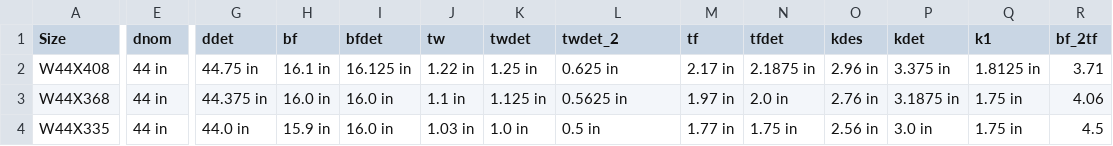
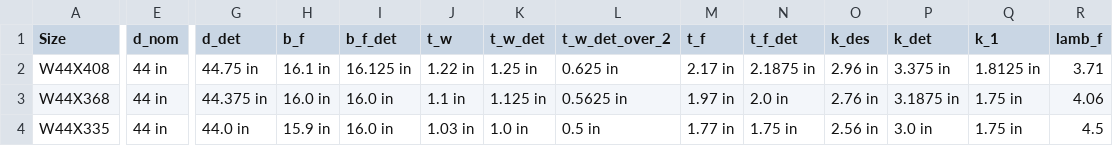
Before and after one commit to StructuralTools/StructuralTools, a CSV file: src/structuraltools/resources/AISC_WideFlange.csv, drawn as a sheet; only a part is shown, gaps mark what is left out; the diff covers the shown part only; the diff names each change by its address in the sheet, - before the commit and + after, or states it on an @@ line.

Commit message:
Started adding WideFlange class

```diff
--- a/src/structuraltools/resources/AISC_WideFlange.csv
+++ b/src/structuraltools/resources/AISC_WideFlange.csv
-E1: dnom
+E1: d_nom
-G1: ddet
+G1: d_det
-H1: bf
+H1: b_f
-I1: bfdet
+I1: b_f_det
-J1: tw
+J1: t_w
-K1: twdet
+K1: t_w_det
-L1: twdet_2
+L1: t_w_det_over_2
-M1: tf
+M1: t_f
-N1: tfdet
+N1: t_f_det
-O1: kdes
+O1: k_des
-P1: kdet
+P1: k_det
-Q1: k1
+Q1: k_1
-R1: bf_2tf
+R1: lamb_f
```
Also changed, not shown: 17 edited cells elsewhere in this file, 4 other files.
